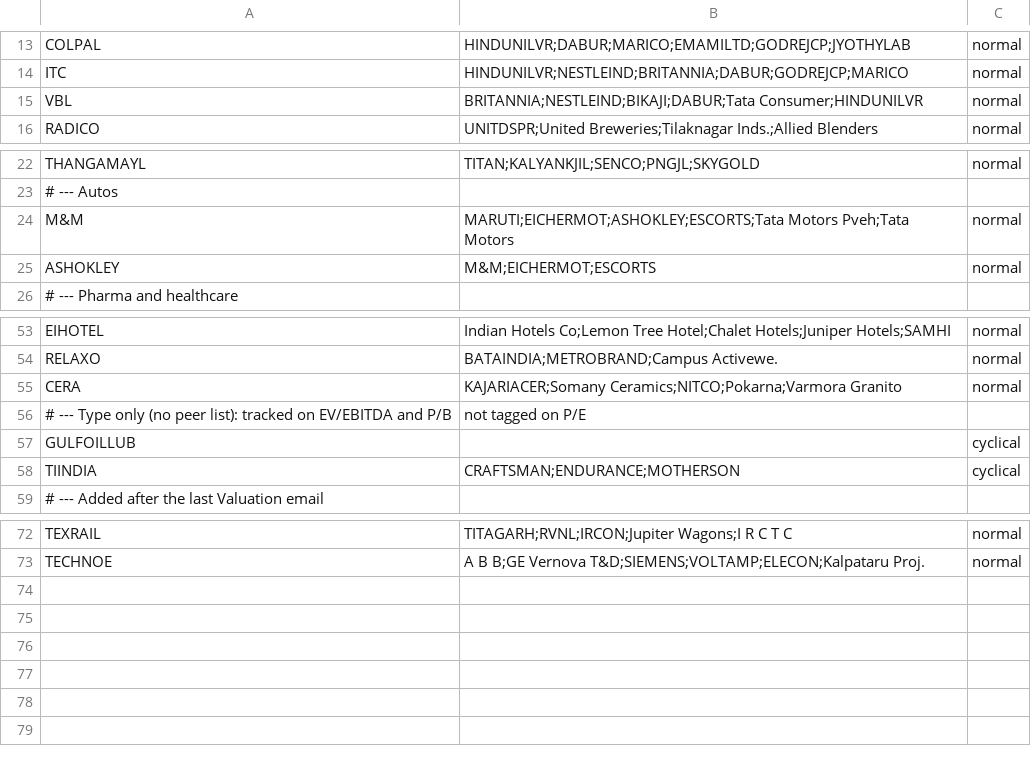
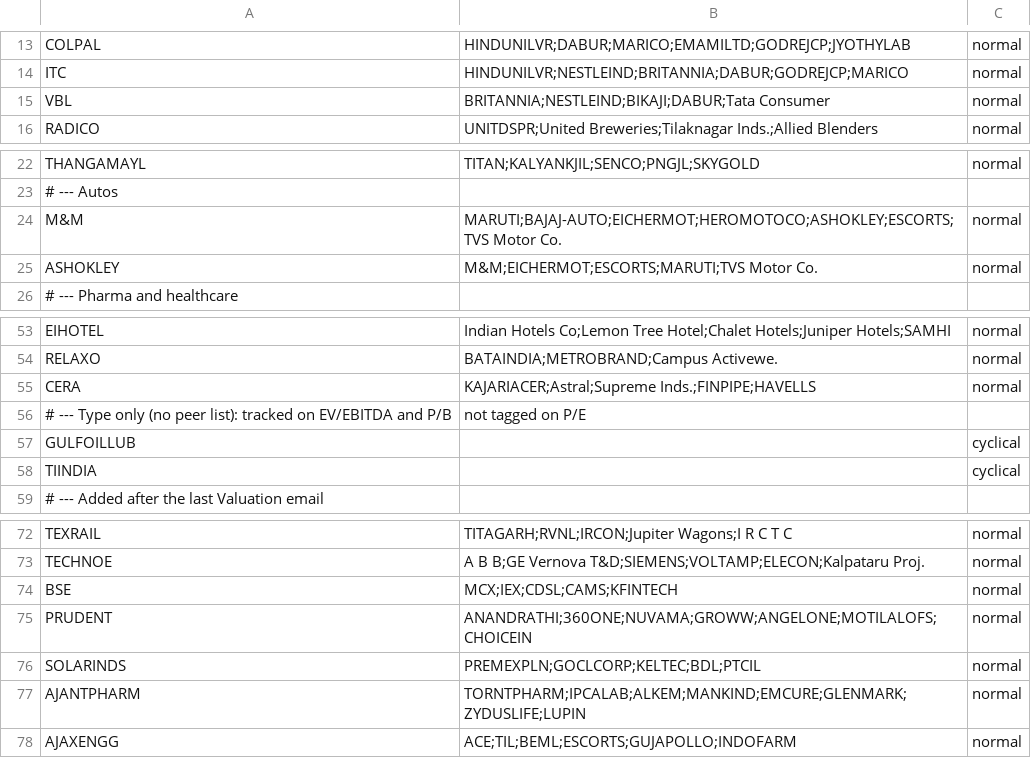
Before and after one commit to iResearch27/stockscreener, a CSV file: peers.csv, drawn as a sheet; only a part is shown, gaps mark what is left out; the diff names each change by its address in the sheet, - before the commit and + after, or states it on an @@ line.

```diff
--- a/peers.csv
+++ b/peers.csv
-B15: BRITANNIA;NESTLEIND;BIKAJI;DABUR;Tata Consumer;HINDUNILVR
+B15: BRITANNIA;NESTLEIND;BIKAJI;DABUR;Tata Consumer
-B24: MARUTI;EICHERMOT;ASHOKLEY;ESCORTS;Tata Motors Pveh;Tata Motors
+B24: MARUTI;BAJAJ-AUTO;EICHERMOT;HEROMOTOCO;ASHOKLEY;ESCORTS;TVS Motor Co.
-B25: M&M;EICHERMOT;ESCORTS
+B25: M&M;EICHERMOT;ESCORTS;MARUTI;TVS Motor Co.
-B55: KAJARIACER;Somany Ceramics;NITCO;Pokarna;Varmora Granito
+B55: KAJARIACER;Astral;Supreme Inds.;FINPIPE;HAVELLS
-B58: CRAFTSMAN;ENDURANCE;MOTHERSON
+B58: (empty)
+row 74: BSE | MCX;IEX;CDSL;CAMS;KFINTECH | normal
+row 75: PRUDENT | ANANDRATHI;360ONE;NUVAMA;GROWW;ANGELONE;MOTILALOFS;CHOICEIN | normal
+row 76: SOLARINDS | PREMEXPLN;GOCLCORP;KELTEC;BDL;PTCIL | normal
+row 77: AJANTPHARM | TORNTPHARM;IPCALAB;ALKEM;MANKIND;EMCURE;GLENMARK;ZYDUSLIFE;LUPIN | normal
+row 78: AJAXENGG | ACE;TIL;BEML;ESCORTS;GUJAPOLLO;INDOFARM | normal
```
Also changed, not shown: 2 other files.
